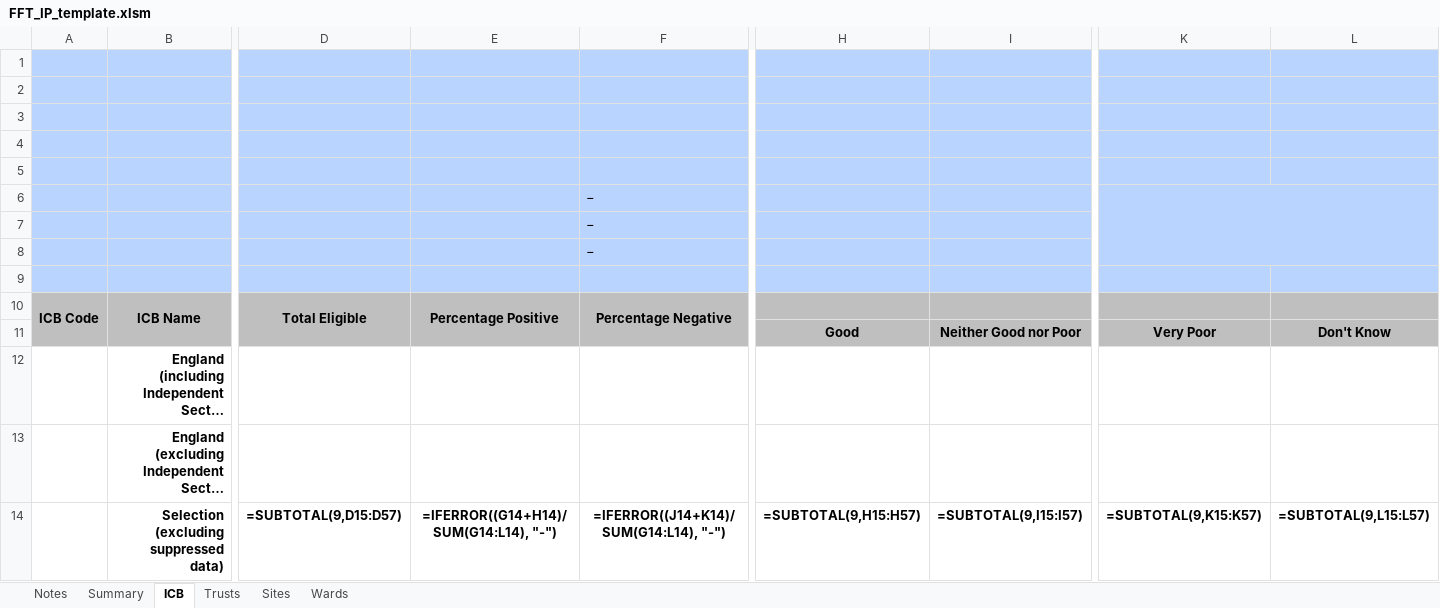
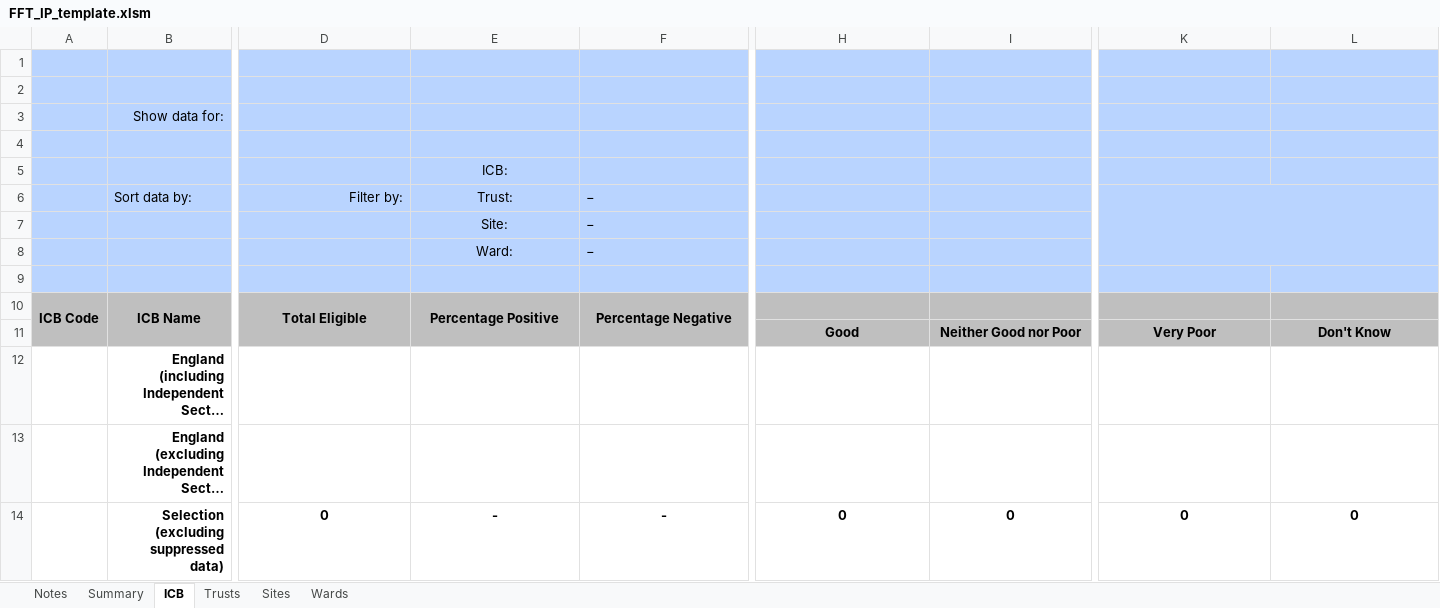
Before and after one commit to nhsengland/fft_pipeline, an Excel workbook: data/inputs/templates/FFT_IP_template.xlsm, sheet ICB, drawn as a sheet; only a part is shown, gaps mark what is left out; long unchanged cells end in …; values as stored, in another font and other column widths than the file's, no borders; formulas without a stored value are shown as written; charts and pictures not drawn; removed rows and columns are numbered as before the commit, all else as after; rows hold the shown columns only; the diff covers the shown part only; the diff names each change by its address in the sheet, - before the commit and + after, or states it on an @@ line.

```diff
--- a/data/inputs/templates/FFT_IP_template.xlsm (sheet ICB)
+++ b/data/inputs/templates/FFT_IP_template.xlsm (sheet ICB)
+row 3:  | Show data for:
-E5: (empty)
+E5: ICB:
-row 6: (empty)
+row 6:  | Sort data by: | Filter by: | Trust: | −
+K6:L8 merged
-E7: (empty)
+E7: Site:
-K6:L8 merged
-E8: (empty)
+E8: Ward:
-row 8:  |  |  |  | −
-H10:L10 fill: none
+H10:L10 fill: #BFBFBF
-A11:F11 fill: none
+A11:F11 fill: #BFBFBF
-row 14:  | Selection (excluding suppressed data) | =SUBTOTAL(9,D15:D57) | =IFERROR((G14+H14)/SUM(G14:L14), "-") | =IFERROR((J14+K14)/SUM(G14:L14), "-") | =SUBTOTAL(9,H15:H57) | =SUBTOTAL(9,I15:I57) | =SUBTOTAL(9,K15:K57) | =SUBTOTAL(9,L15:L57)
+row 14:  | Selection (excluding suppressed data) | 0 | - | - | 0 | 0 | 0 | 0
```
Also changed, not shown: cell formats elsewhere in this sheet, sheet Trusts, sheet Wards, sheet Sites, sheet Notes, sheet Summary, charts or pictures, data/inputs/templates/FFT_AE_template.xlsm.
